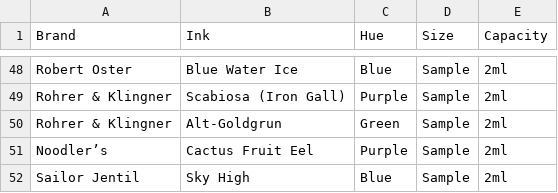
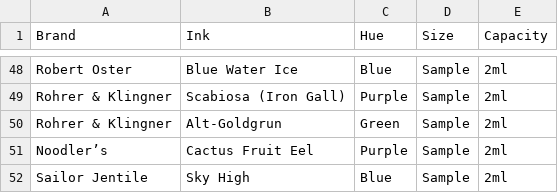
Before and after one commit to skeskali/skeskali.github.io, a CSV file: csv-to-html/data/Inks.csv, drawn as a sheet; only a part is shown, gaps mark what is left out.

Commit message:
Correct spelling of Sailor Jentile

```diff
--- a/csv-to-html/data/Inks.csv
+++ b/csv-to-html/data/Inks.csv
@@ -51,2 +51,2 @@ Rohrer & Klingner,Alt-Goldgrun,Green,Sample,2ml
 Noodler’s,Cactus Fruit Eel,Purple,Sample,2ml
-Sailor Jentil,Sky High,Blue,Sample,2ml
+Sailor Jentile,Sky High,Blue,Sample,2ml
```
